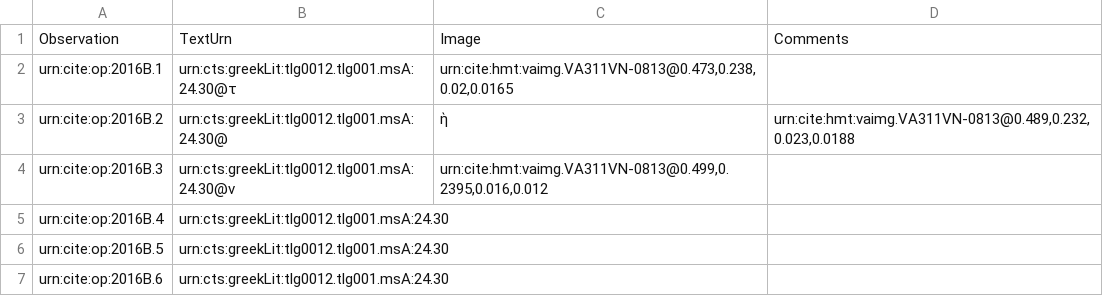
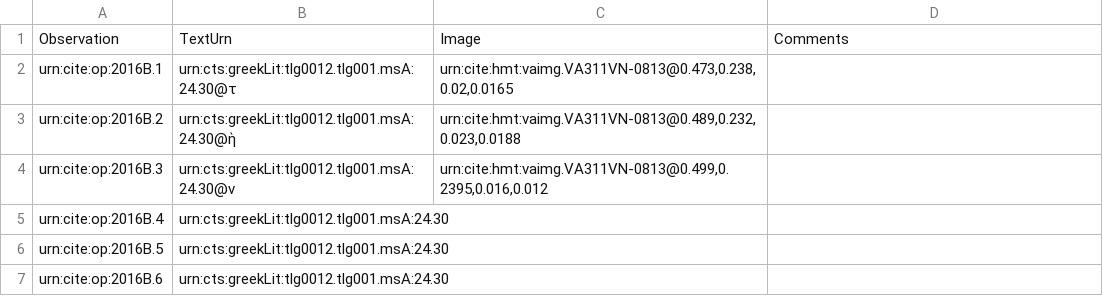
Before and after one commit to hmteditors/il24-B, a CSV file: collections/paleography.csv, drawn as a sheet; only a part is shown.

Commit message:
Update paleography.csv

```diff
--- a/collections/paleography.csv
+++ b/collections/paleography.csv
@@ -2,3 +2,3 @@ Observation,TextUrn,Image,Comments
 urn:cite:op:2016B.1,urn:cts:greekLit:tlg0012.tlg001.msA:24.30@τ,"urn:cite:hmt:vaimg.VA311VN-0813@0.473,0.238,0.02,0.0165"
-urn:cite:op:2016B.2,urn:cts:greekLit:tlg0012.tlg001.msA:24.30@,ὴ,"urn:cite:hmt:vaimg.VA311VN-0813@0.489,0.232,0.023,0.0188"
+urn:cite:op:2016B.2,urn:cts:greekLit:tlg0012.tlg001.msA:24.30@ὴ,"urn:cite:hmt:vaimg.VA311VN-0813@0.489,0.232,0.023,0.0188"
 urn:cite:op:2016B.3,urn:cts:greekLit:tlg0012.tlg001.msA:24.30@ν,"urn:cite:hmt:vaimg.VA311VN-0813@0.499,0.2395,0.016,0.012"
```
